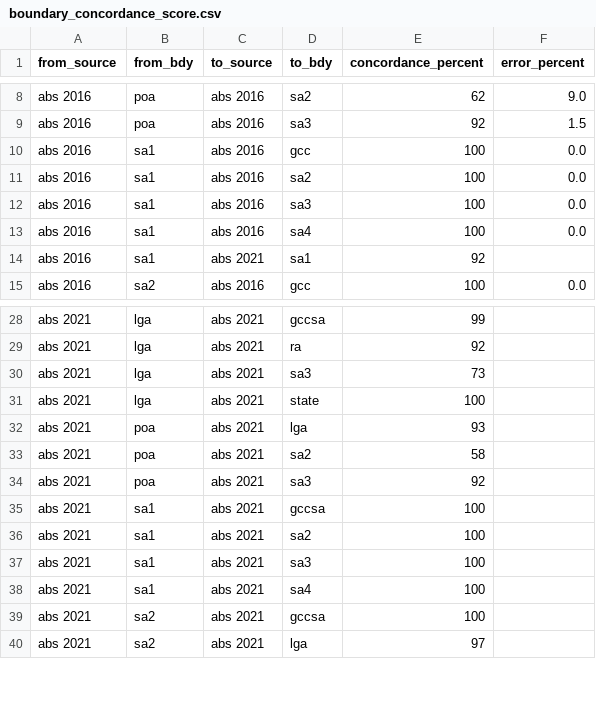
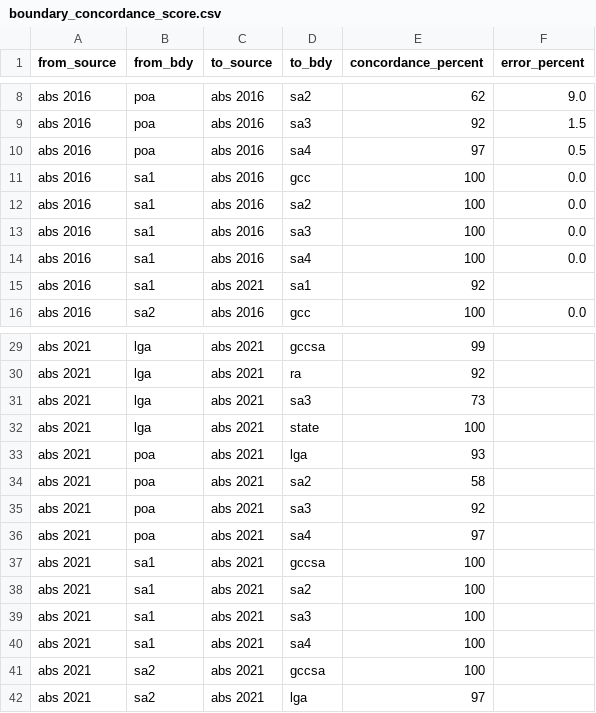
Before and after one commit to iag-geo/concord, a CSV file: data/boundary_concordance_score.csv, drawn as a sheet; only a part is shown, gaps mark what is left out; the diff names each change by its address in the sheet, - before the commit and + after, or states it on an @@ line.

```diff
--- a/data/boundary_concordance_score.csv
+++ b/data/boundary_concordance_score.csv
+row 10: abs 2016 | poa | abs 2016 | sa4 | 97 | 0.5
+row 36: abs 2021 | poa | abs 2021 | sa4 | 97
```
Also changed, not shown: 1 other file.
